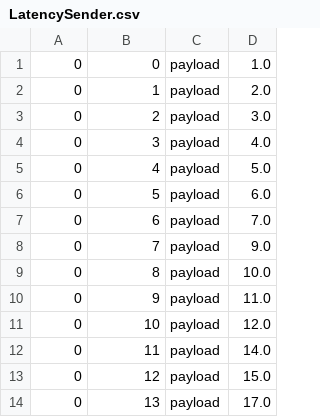
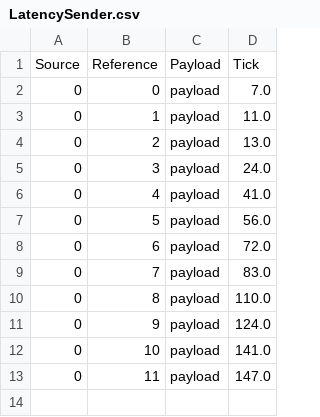
Before and after one commit to constantinpopa11/Pear2Pear_DS2_Assignment1, a CSV file: LatencySender.csv, drawn as a sheet.

Commit message:
Added latencies data managment

```diff
--- a/LatencySender.csv
+++ b/LatencySender.csv
@@ -1,14 +1,13 @@
-0;0;payload;1.0
-0;1;payload;2.0
-0;2;payload;3.0
-0;3;payload;4.0
-0;4;payload;5.0
-0;5;payload;6.0
-0;6;payload;7.0
-0;7;payload;9.0
-0;8;payload;10.0
-0;9;payload;11.0
-0;10;payload;12.0
-0;11;payload;14.0
-0;12;payload;15.0
-0;13;payload;17.0
+Source;Reference;Payload;Tick
+0;0;payload;7.0
+0;1;payload;11.0
+0;2;payload;13.0
+0;3;payload;24.0
+0;4;payload;41.0
+0;5;payload;56.0
+0;6;payload;72.0
+0;7;payload;83.0
+0;8;payload;110.0
+0;9;payload;124.0
+0;10;payload;141.0
+0;11;payload;147.0
```
Also changed, not shown: 5 other files.
